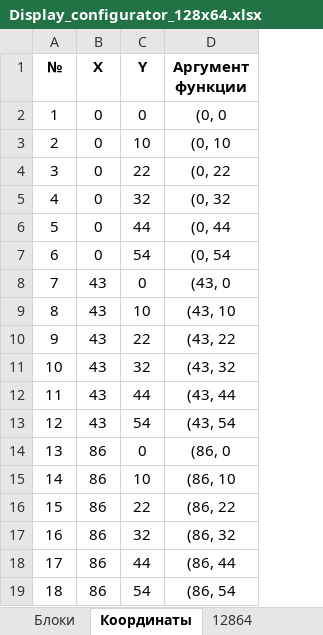
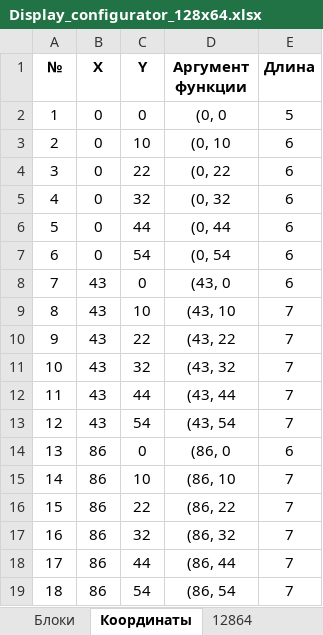
Before and after one commit to KoshAlmaron/Kosh_BK_12864_January-7.2_K-Line, an Excel workbook: Docs/Display_configurator_128x64.xlsx, sheet Координаты, drawn as a sheet; values as stored, in another font and other column widths than the file's, no borders; the diff names each change by its address in the sheet, - before the commit and + after, or states it on an @@ line.

```diff
--- a/Docs/Display_configurator_128x64.xlsx (sheet Координаты)
+++ b/Docs/Display_configurator_128x64.xlsx (sheet Координаты)
+column E (Длина), rows 2-19: 5 | 6 | 6 | 6 | 6 | 6 | 6 | 7 | 7 | 7 | 7 | 7 | 6 | 7 | 7 | 7 | 7 | 7
```
Also changed, not shown: sheet 12864, sheet Конфигуратор, sheet Блоки, sheet Инструкция, 10 other files.
